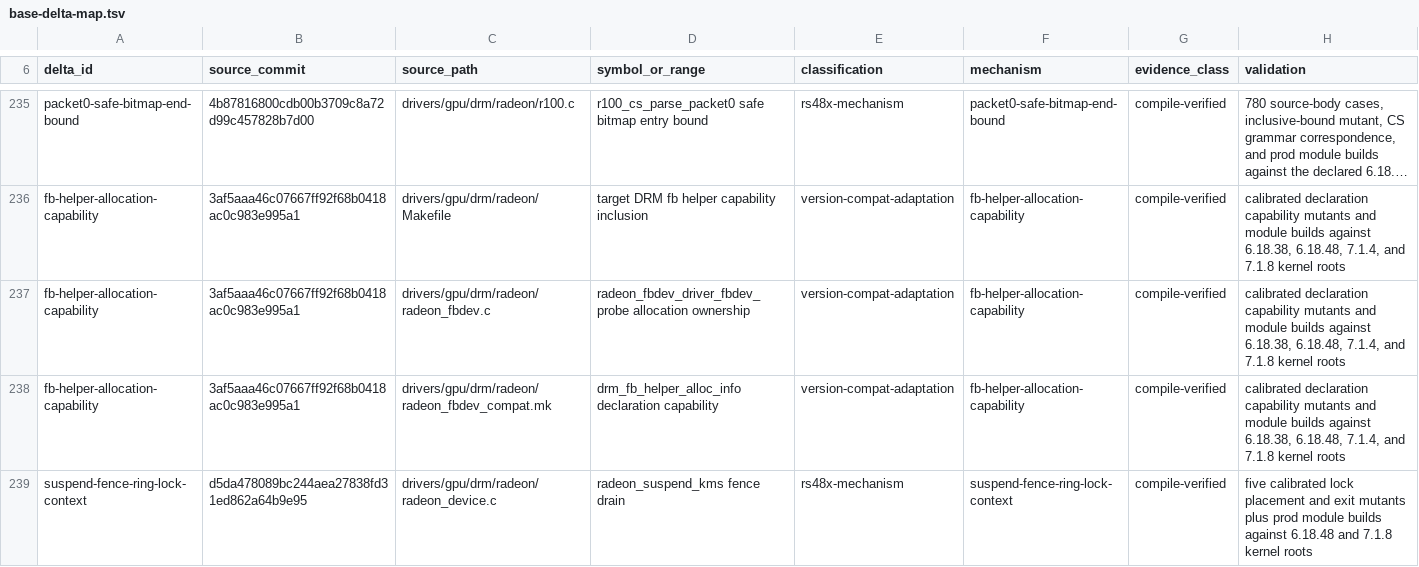
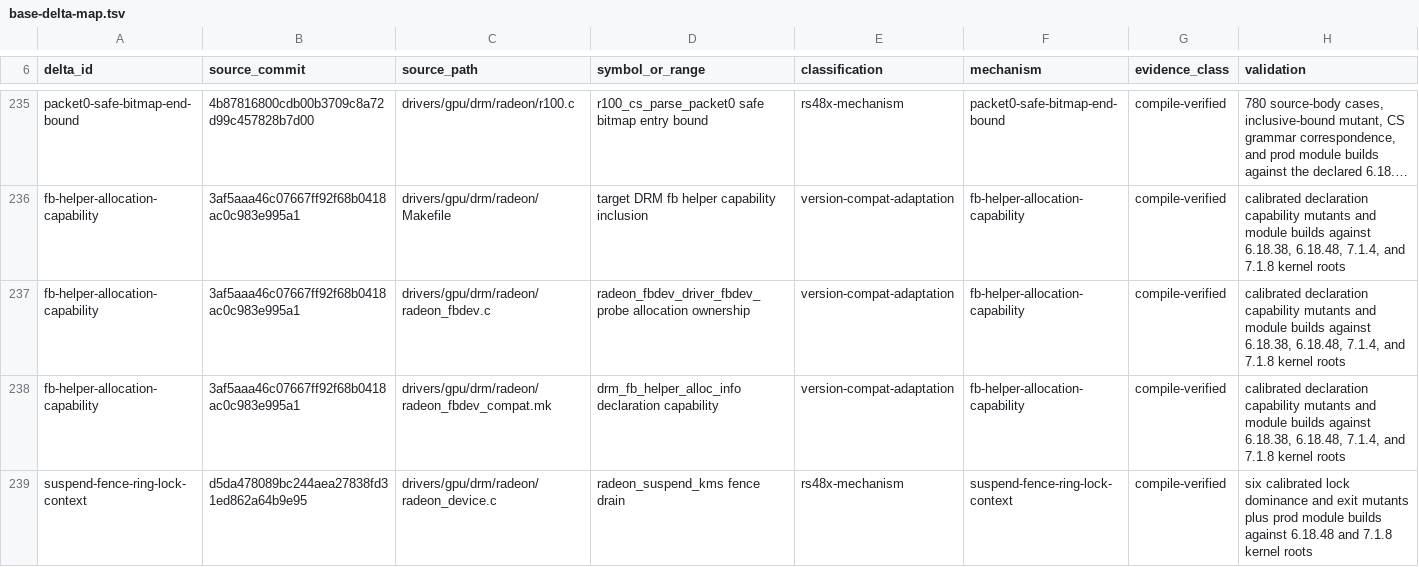
Before and after one commit to Oichkatzelesfrettschen/linux-radeon-gororoba, a TSV file: docs/base-delta-map.tsv, drawn as a sheet; only a part is shown, gaps mark what is left out; long unchanged cells end in ….

```diff
--- a/docs/base-delta-map.tsv
+++ b/docs/base-delta-map.tsv
@@ -238,2 +238,2 @@ fb-helper-allocation-capability	3af5aaa46c07667ff92f68b0418ac0c983e995a1	drivers
 fb-helper-allocation-capability	3af5aaa46c07667ff92f68b0418ac0c983e995a1	drivers/gpu/drm/radeon/radeon_fbdev_compat.mk	drm_fb_helper_alloc_info declaration capability	version-compat-adaptation	fb-helper-allocation-capability	compile-verified	calibrated declaration capability mutants and module builds against 6.18.38, 6.18.48, 7.1.4, and 7.1.8 kernel roots
-suspend-fence-ring-lock-context	d5da478089bc244aea27838fd31ed862a64b9e95	drivers/gpu/drm/radeon/radeon_device.c	radeon_suspend_kms fence drain	rs48x-mechanism	suspend-fence-ring-lock-context	compile-verified	five calibrated lock placement and exit mutants plus prod module builds against 6.18.48 and 7.1.8 kernel roots
+suspend-fence-ring-lock-context	d5da478089bc244aea27838fd31ed862a64b9e95	drivers/gpu/drm/radeon/radeon_device.c	radeon_suspend_kms fence drain	rs48x-mechanism	suspend-fence-ring-lock-context	compile-verified	six calibrated lock dominance and exit mutants plus prod module builds against 6.18.48 and 7.1.8 kernel roots
```
Also changed, not shown: 1 other file.
